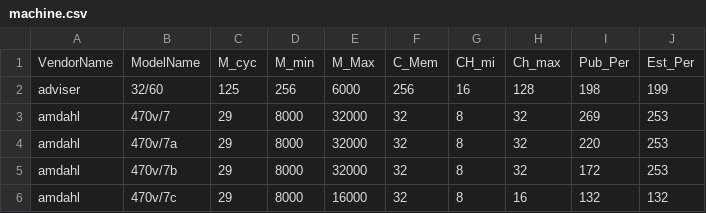
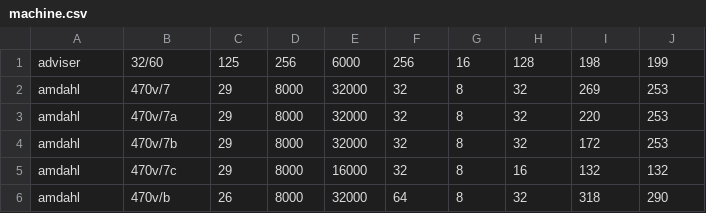
Before and after one commit to Infinity-ops/GetStartWith_MachineLearning, a CSV file: Datasets/machine.csv, drawn as a sheet; only a part is shown; the shorter side is filled out with more unchanged rows.

Commit message:
updated_dataset

```diff
--- a/Datasets/machine.csv
+++ b/Datasets/machine.csv
@@ -1,2 +1 @@
-VendorName,ModelName,M_cyc,M_min,M_Max,C_Mem,CH_mi ,Ch_max,Pub_Per,Est_Per
 adviser,32/60,125,256,6000,256,16,128,198,199
```
